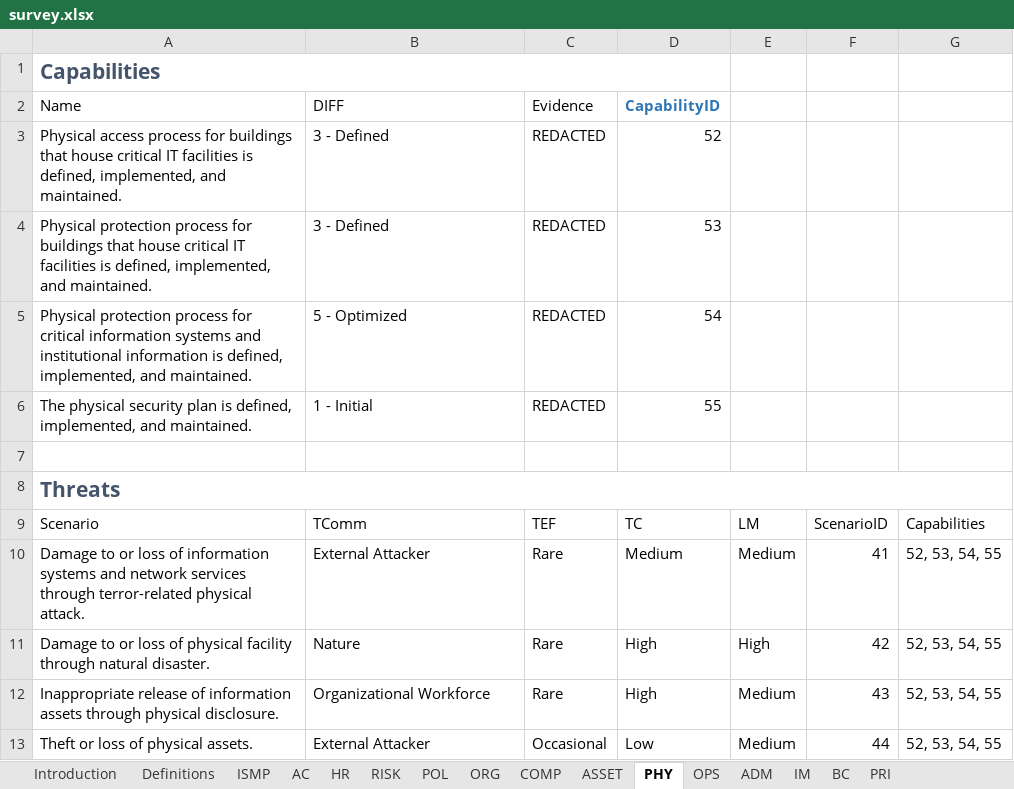
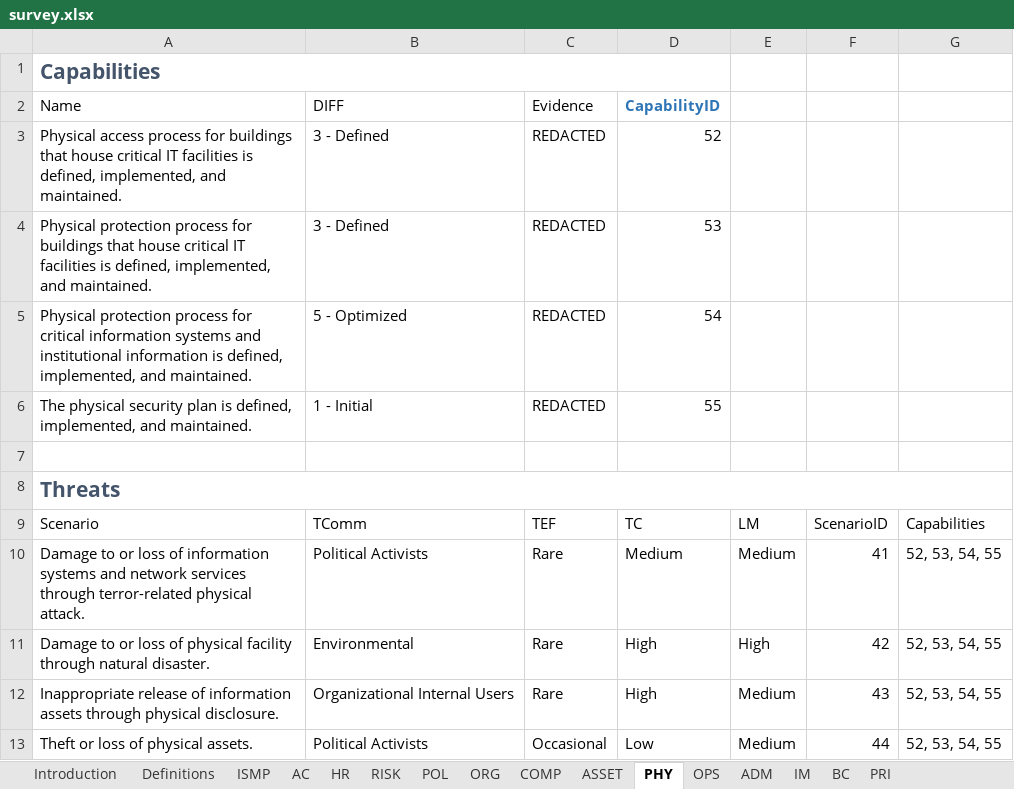
Before and after one commit to davidski/evaluator, an Excel workbook: inst/survey/survey.xlsx, sheet PHY, drawn as a sheet; values as stored, in another font and other column widths than the file's, no borders; table styles not drawn; the diff names each change by its address in the sheet, - before the commit and + after, or states it on an @@ line.

```diff
--- a/inst/survey/survey.xlsx (sheet PHY)
+++ b/inst/survey/survey.xlsx (sheet PHY)
-B10: External Attacker
+B10: Political Activists
-B11: Nature
+B11: Environmental
-B12: Organizational Workforce
+B12: Organizational Internal Users
-B13: External Attacker
+B13: Political Activists
```
Also changed, not shown: sheet IM, sheet OPS, sheet ORG, sheet COMP, sheet HR, sheet RISK, 7 more sheets, 6 other files.
